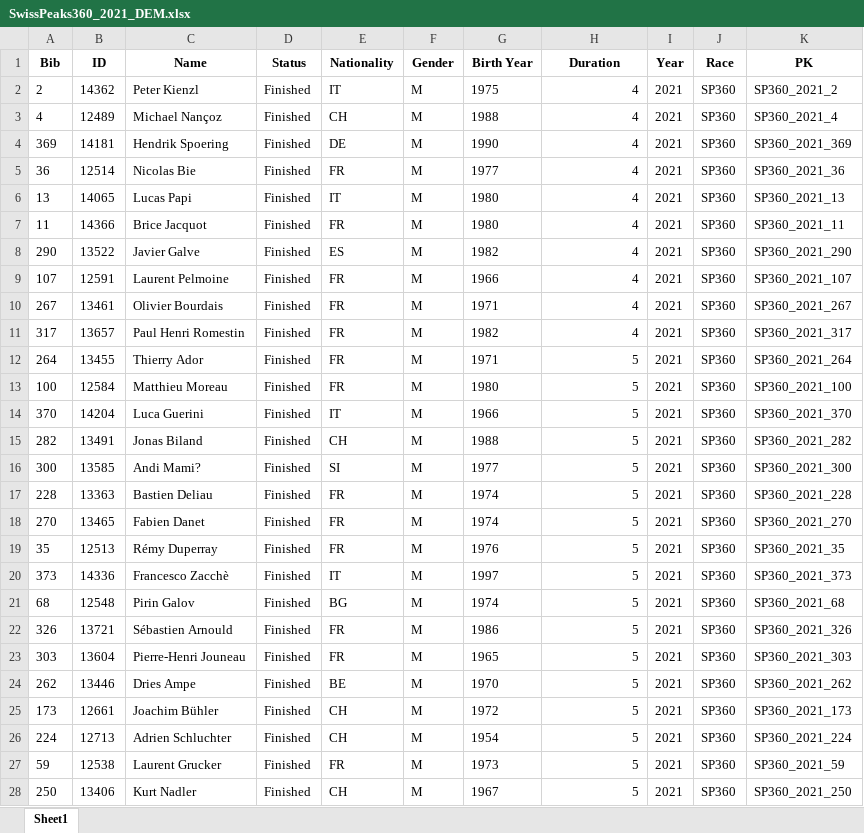
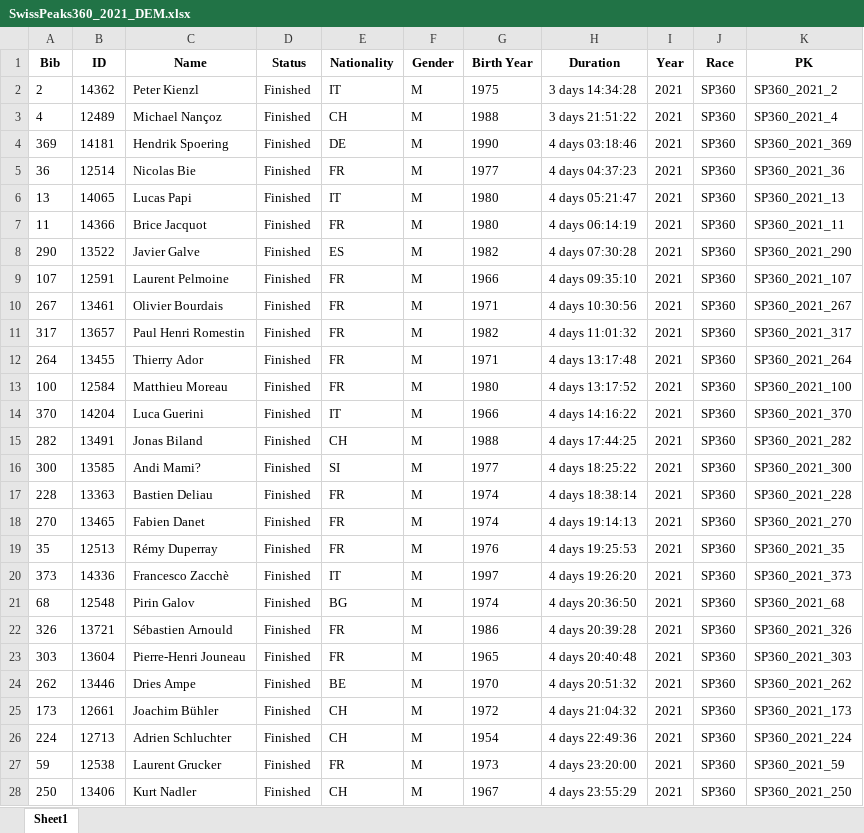
Before and after one commit to kjonina/SwissPeaks, an Excel workbook: Data/SwissPeaks360_2021_DEM.xlsx, sheet Sheet1, drawn as a sheet; only a part is shown; values as stored, in another font and other column widths than the file's, no borders; the diff covers the shown part only; the diff names each change by its address in the sheet, - before the commit and + after, or states it on an @@ line.

```diff
--- a/Data/SwissPeaks360_2021_DEM.xlsx (sheet Sheet1)
+++ b/Data/SwissPeaks360_2021_DEM.xlsx (sheet Sheet1)
-H2 (Duration): 4
+H2 (Duration): 3 days 14:34:28
-H3 (Duration): 4
+H3 (Duration): 3 days 21:51:22
-H4 (Duration): 4
+H4 (Duration): 4 days 03:18:46
-H5 (Duration): 4
+H5 (Duration): 4 days 04:37:23
-H6 (Duration): 4
+H6 (Duration): 4 days 05:21:47
-H7 (Duration): 4
+H7 (Duration): 4 days 06:14:19
-H8 (Duration): 4
+H8 (Duration): 4 days 07:30:28
-H9 (Duration): 4
+H9 (Duration): 4 days 09:35:10
-H10 (Duration): 4
+H10 (Duration): 4 days 10:30:56
-H11 (Duration): 4
+H11 (Duration): 4 days 11:01:32
-H12 (Duration): 5
+H12 (Duration): 4 days 13:17:48
-H13 (Duration): 5
+H13 (Duration): 4 days 13:17:52
-H14 (Duration): 5
+H14 (Duration): 4 days 14:16:22
-H15 (Duration): 5
+H15 (Duration): 4 days 17:44:25
-H16 (Duration): 5
+H16 (Duration): 4 days 18:25:22
-H17 (Duration): 5
+H17 (Duration): 4 days 18:38:14
-H18 (Duration): 5
+H18 (Duration): 4 days 19:14:13
-H19 (Duration): 5
+H19 (Duration): 4 days 19:25:53
-H20 (Duration): 5
+H20 (Duration): 4 days 19:26:20
-H21 (Duration): 5
+H21 (Duration): 4 days 20:36:50
-H22 (Duration): 5
+H22 (Duration): 4 days 20:39:28
-H23 (Duration): 5
+H23 (Duration): 4 days 20:40:48
-H24 (Duration): 5
+H24 (Duration): 4 days 20:51:32
-H25 (Duration): 5
+H25 (Duration): 4 days 21:04:32
-H26 (Duration): 5
+H26 (Duration): 4 days 22:49:36
-H27 (Duration): 5
+H27 (Duration): 4 days 23:20:00
-H28 (Duration): 5
+H28 (Duration): 4 days 23:55:29
```
Also changed, not shown: 295 edited cells elsewhere in this sheet, Data/SwissPeaks360_2020_DEM.xlsx, Data/SwissPeaks360_itra_including_DNF.xlsx, 5 other files.
